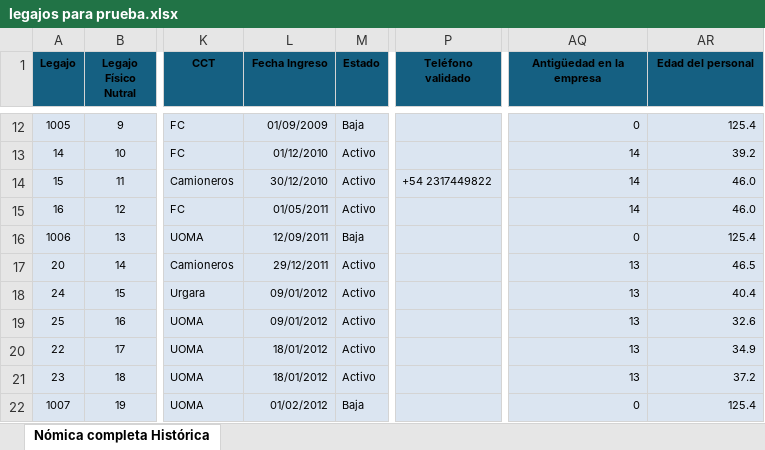
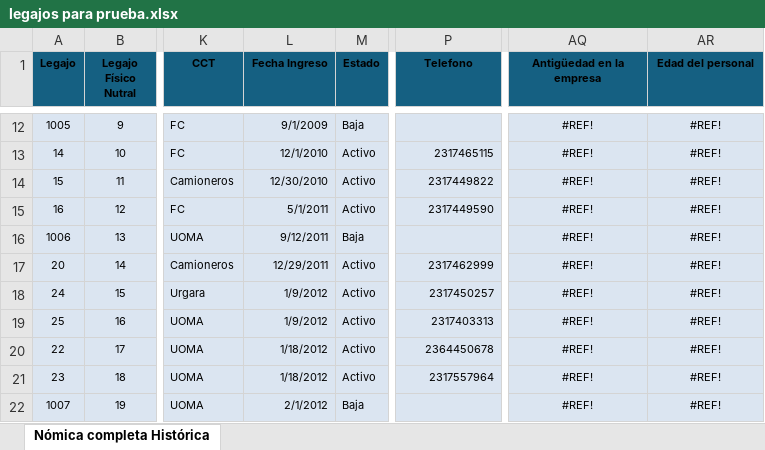
Before and after one commit to Nutralmix/Whatsapp-Bot, an Excel workbook: Legajos y Prestamos/legajos para prueba.xlsx, sheet Nómica completa Histórica, drawn as a sheet; only a part is shown, gaps mark what is left out; values as stored, in another font and other column widths than the file's, no borders; charts and pictures and table styles not drawn; the diff covers the shown part only; the diff names each change by its address in the sheet, - before the commit and + after, or states it on an @@ line.

```diff
--- a/Legajos y Prestamos/legajos para prueba.xlsx (sheet Nómica completa Histórica)
+++ b/Legajos y Prestamos/legajos para prueba.xlsx (sheet Nómica completa Histórica)
-P1: Teléfono validado
+P1: Telefono
-L12 (Fecha Ingreso): 01/09/2009
+L12 (Fecha Ingreso): 9/1/2009
-AQ12:AR22 alignment: right
+AQ12:AR22 alignment: center
-AQ12 (Antigüedad en la empresa): 0
+AQ12 (Antigüedad en la empresa): #REF!
-AR12 (Edad del personal): 125.4
+AR12 (Edad del personal): #REF!
-L13 (Fecha Ingreso): 01/12/2010
+L13 (Fecha Ingreso): 12/1/2010
-P13 (Telefono): (empty)
+P13 (Telefono): 2317465115
-AQ13:AQ15 (Antigüedad en la empresa): 14
+AQ13:AQ15 (Antigüedad en la empresa): #REF!
-AR13 (Edad del personal): 39.2
+AR13 (Edad del personal): #REF!
-L14 (Fecha Ingreso): 30/12/2010
+L14 (Fecha Ingreso): 12/30/2010
-P14 (Telefono): +54 2317449822
+P14 (Telefono): 2317449822
-AR14:AR15 (Edad del personal): 46.0
+AR14:AR15 (Edad del personal): #REF!
-L15 (Fecha Ingreso): 01/05/2011
+L15 (Fecha Ingreso): 5/1/2011
-P15 (Telefono): (empty)
+P15 (Telefono): 2317449590
-L16 (Fecha Ingreso): 12/09/2011
+L16 (Fecha Ingreso): 9/12/2011
-AQ16 (Antigüedad en la empresa): 0
+AQ16 (Antigüedad en la empresa): #REF!
-AR16 (Edad del personal): 125.4
+AR16 (Edad del personal): #REF!
-L17 (Fecha Ingreso): 29/12/2011
+L17 (Fecha Ingreso): 12/29/2011
-P17 (Telefono): (empty)
+P17 (Telefono): 2317462999
-AQ17:AQ21 (Antigüedad en la empresa): 13
+AQ17:AQ21 (Antigüedad en la empresa): #REF!
-AR17 (Edad del personal): 46.5
+AR17 (Edad del personal): #REF!
-L18:L19 (Fecha Ingreso): 09/01/2012
+L18:L19 (Fecha Ingreso): 1/9/2012
-P18 (Telefono): (empty)
+P18 (Telefono): 2317450257
-AR18 (Edad del personal): 40.4
+AR18 (Edad del personal): #REF!
-P19 (Telefono): (empty)
+P19 (Telefono): 2317403313
-AR19 (Edad del personal): 32.6
+AR19 (Edad del personal): #REF!
-L20:L21 (Fecha Ingreso): 18/01/2012
+L20:L21 (Fecha Ingreso): 1/18/2012
-P20 (Telefono): (empty)
+P20 (Telefono): 2364450678
-AR20 (Edad del personal): 34.9
+AR20 (Edad del personal): #REF!
-P21 (Telefono): (empty)
+P21 (Telefono): 2317557964
-AR21 (Edad del personal): 37.2
+AR21 (Edad del personal): #REF!
-L22 (Fecha Ingreso): 01/02/2012
+L22 (Fecha Ingreso): 2/1/2012
-AQ22 (Antigüedad en la empresa): 0
+AQ22 (Antigüedad en la empresa): #REF!
-AR22 (Edad del personal): 125.4
+AR22 (Edad del personal): #REF!
```
Also changed, not shown: 17 added rows, 17 removed rows, 577 edited cells and cell formats elsewhere in this sheet, 12 other files.
